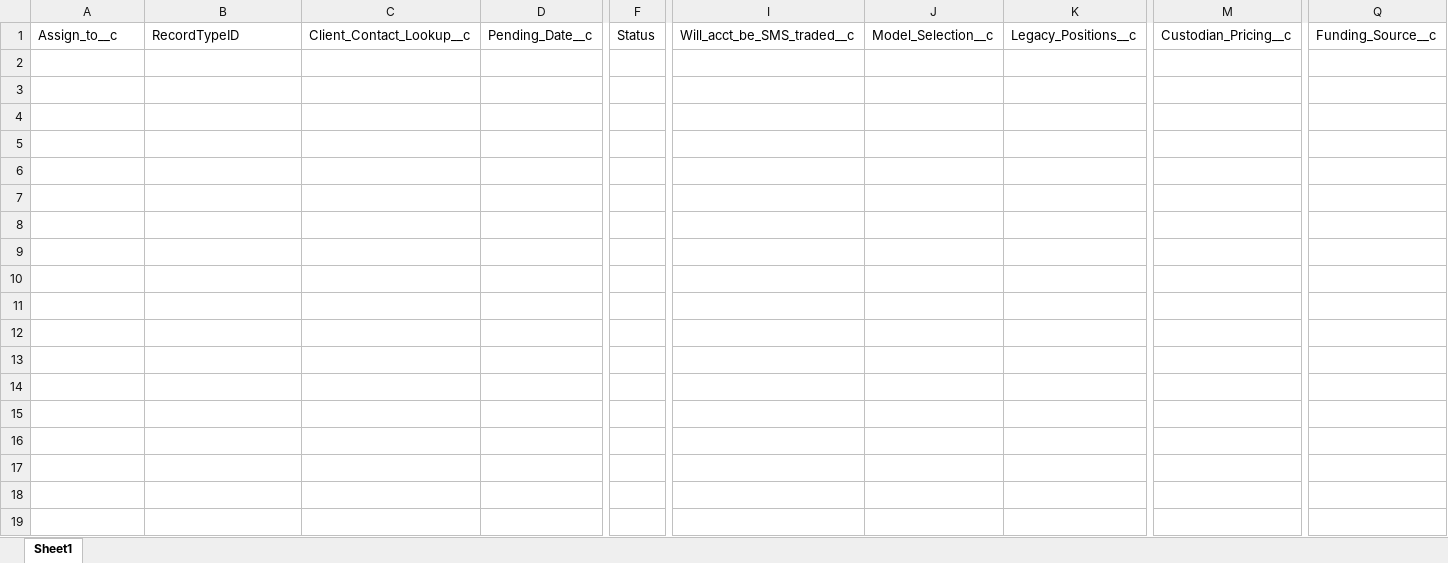
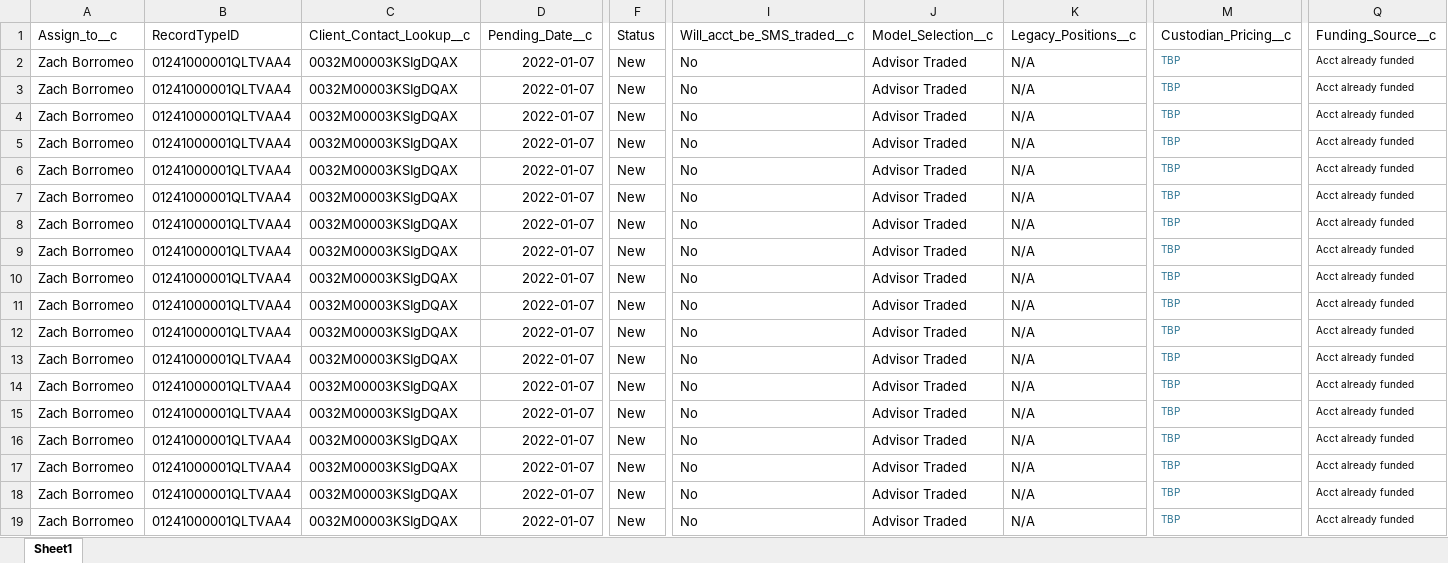
Before and after one commit to zpborromeo/portfolio, an Excel workbook: sm_core/Excel_Files/create_sna_aon_cases.xlsx, sheet Sheet1, drawn as a sheet; only a part is shown, gaps mark what is left out; values as stored, in another font and other column widths than the file's, no borders; rows hold the shown columns only; the diff covers the shown part only; the diff names each change by its address in the sheet, - before the commit and + after, or states it on an @@ line.

```diff
--- a/sm_core/Excel_Files/create_sna_aon_cases.xlsx (sheet Sheet1)
+++ b/sm_core/Excel_Files/create_sna_aon_cases.xlsx (sheet Sheet1)
+row 2: Zach Borromeo | 01241000001QLTVAA4 | 0032M00003KSIgDQAX | 2022-01-07 | New | No | Advisor Traded | N/A | TBP | Acct already funded
+row 3: Zach Borromeo | 01241000001QLTVAA4 | 0032M00003KSIgDQAX | 2022-01-07 | New | No | Advisor Traded | N/A | TBP | Acct already funded
+row 4: Zach Borromeo | 01241000001QLTVAA4 | 0032M00003KSIgDQAX | 2022-01-07 | New | No | Advisor Traded | N/A | TBP | Acct already funded
+row 5: Zach Borromeo | 01241000001QLTVAA4 | 0032M00003KSIgDQAX | 2022-01-07 | New | No | Advisor Traded | N/A | TBP | Acct already funded
+row 6: Zach Borromeo | 01241000001QLTVAA4 | 0032M00003KSIgDQAX | 2022-01-07 | New | No | Advisor Traded | N/A | TBP | Acct already funded
+row 7: Zach Borromeo | 01241000001QLTVAA4 | 0032M00003KSIgDQAX | 2022-01-07 | New | No | Advisor Traded | N/A | TBP | Acct already funded
+row 8: Zach Borromeo | 01241000001QLTVAA4 | 0032M00003KSIgDQAX | 2022-01-07 | New | No | Advisor Traded | N/A | TBP | Acct already funded
+row 9: Zach Borromeo | 01241000001QLTVAA4 | 0032M00003KSIgDQAX | 2022-01-07 | New | No | Advisor Traded | N/A | TBP | Acct already funded
+row 10: Zach Borromeo | 01241000001QLTVAA4 | 0032M00003KSIgDQAX | 2022-01-07 | New | No | Advisor Traded | N/A | TBP | Acct already funded
+row 11: Zach Borromeo | 01241000001QLTVAA4 | 0032M00003KSIgDQAX | 2022-01-07 | New | No | Advisor Traded | N/A | TBP | Acct already funded
+row 12: Zach Borromeo | 01241000001QLTVAA4 | 0032M00003KSIgDQAX | 2022-01-07 | New | No | Advisor Traded | N/A | TBP | Acct already funded
+row 13: Zach Borromeo | 01241000001QLTVAA4 | 0032M00003KSIgDQAX | 2022-01-07 | New | No | Advisor Traded | N/A | TBP | Acct already funded
+row 14: Zach Borromeo | 01241000001QLTVAA4 | 0032M00003KSIgDQAX | 2022-01-07 | New | No | Advisor Traded | N/A | TBP | Acct already funded
+row 15: Zach Borromeo | 01241000001QLTVAA4 | 0032M00003KSIgDQAX | 2022-01-07 | New | No | Advisor Traded | N/A | TBP | Acct already funded
+row 16: Zach Borromeo | 01241000001QLTVAA4 | 0032M00003KSIgDQAX | 2022-01-07 | New | No | Advisor Traded | N/A | TBP | Acct already funded
+row 17: Zach Borromeo | 01241000001QLTVAA4 | 0032M00003KSIgDQAX | 2022-01-07 | New | No | Advisor Traded | N/A | TBP | Acct already funded
+row 18: Zach Borromeo | 01241000001QLTVAA4 | 0032M00003KSIgDQAX | 2022-01-07 | New | No | Advisor Traded | N/A | TBP | Acct already funded
+row 19: Zach Borromeo | 01241000001QLTVAA4 | 0032M00003KSIgDQAX | 2022-01-07 | New | No | Advisor Traded | N/A | TBP | Acct already funded
```
Also changed, not shown: 41 added rows elsewhere in this sheet, sm_core/Excel_Files/update_account_tags.xlsx, sm_core/Excel_Files/update_cases_assigned_to.xlsx, 30 other files.
